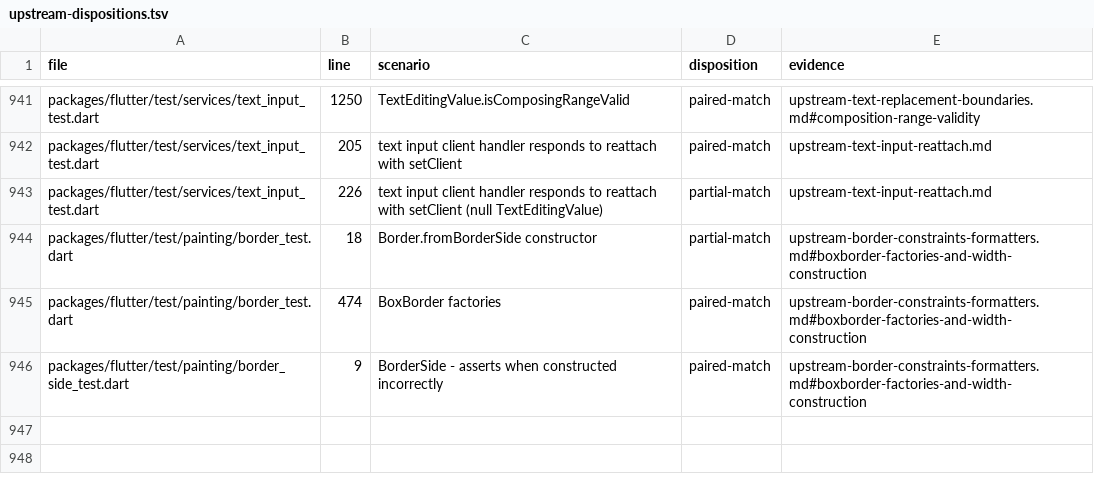
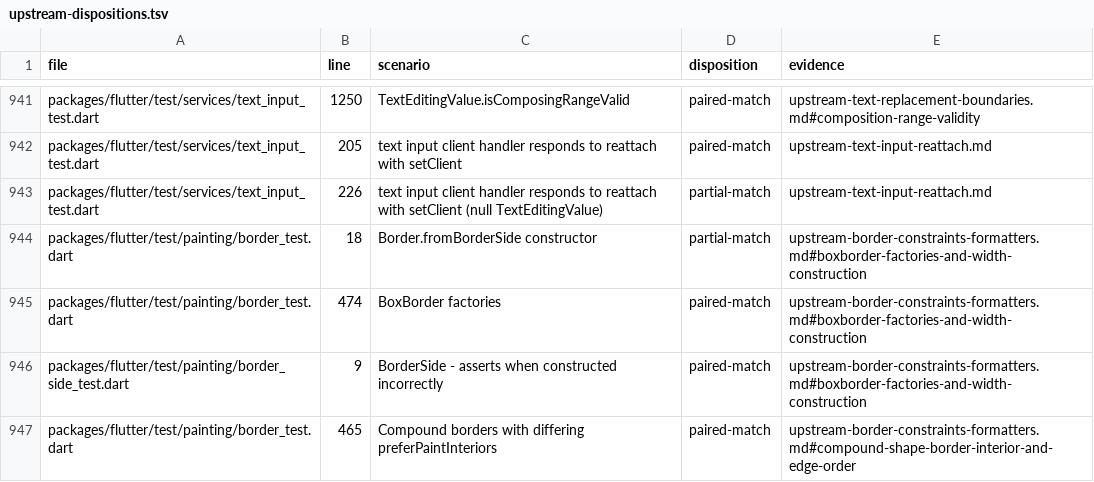
Before and after one commit to FabortLabs/incular, a TSV file: audits/flutter-3.50.0-parity/upstream-dispositions.tsv, drawn as a sheet; only a part is shown, gaps mark what is left out.

Commit message:
Paint compound shape borders in outside-to-inside order

```diff
--- a/audits/flutter-3.50.0-parity/upstream-dispositions.tsv
+++ b/audits/flutter-3.50.0-parity/upstream-dispositions.tsv
@@ -946 +946,2 @@ packages/flutter/test/painting/border_test.dart	474	BoxBorder factories	paired-m
 packages/flutter/test/painting/border_side_test.dart	9	BorderSide - asserts when constructed incorrectly	paired-match	upstream-border-constraints-formatters.md#boxborder-factories-and-width-construction
+packages/flutter/test/painting/border_test.dart	465	Compound borders with differing preferPaintInteriors	paired-match	upstream-border-constraints-formatters.md#compound-shape-border-interior-and-edge-order
```
Also changed, not shown: 7 other files.
